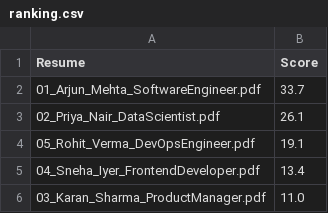
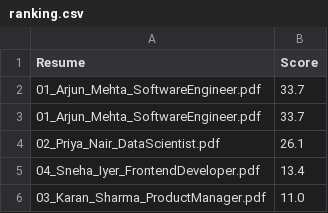
Before and after one commit to Rishabh0702-web/AI-Resume-Analyzer, a CSV file: outputs/ranking.csv, drawn as a sheet; removed rows and columns are numbered as before the commit, all else as after; the diff names each change by its address in the sheet, - before the commit and + after, or states it on an @@ line.

```diff
--- a/outputs/ranking.csv
+++ b/outputs/ranking.csv
+row 3: 01_Arjun_Mehta_SoftwareEngineer.pdf | 33.7
-row 4: 05_Rohit_Verma_DevOpsEngineer.pdf | 19.1
```
Also changed, not shown: 2 other files.
